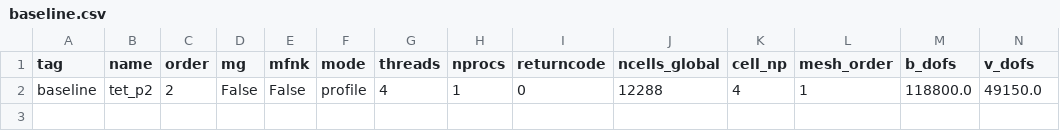
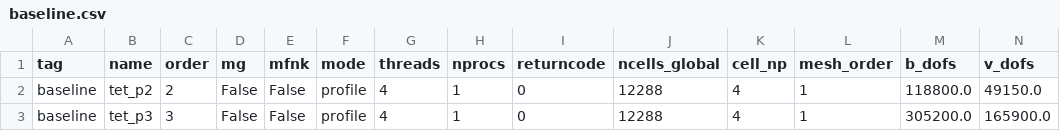
Before and after one commit to OpenFUSIONToolkit/OpenFUSIONToolkit, a CSV file: benchmarks/xmhd_qcache/results/baseline.csv, drawn as a sheet; only a part is shown; rows hold the shown columns only; the diff names each change by its address in the sheet, - before the commit and + after, or states it on an @@ line.

```diff
--- a/benchmarks/xmhd_qcache/results/baseline.csv
+++ b/benchmarks/xmhd_qcache/results/baseline.csv
+row 3: baseline | tet_p3 | 3 | False | False | profile | 4 | 1 | 0 | 12288 | 4 | 1 | 305200.0 | 165900.0
```
Also changed, not shown: 1 other file.
